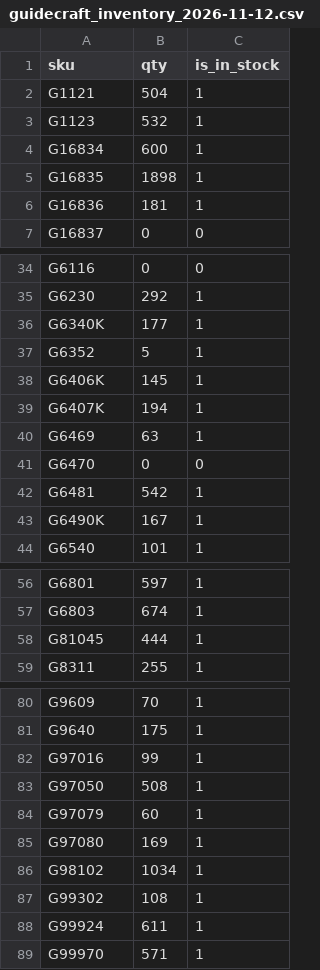
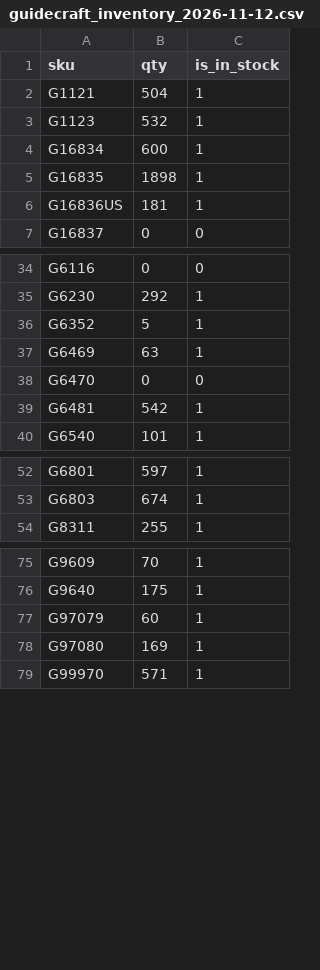
Before and after one commit to faramarza/SEO, a CSV file: docs/imports/guidecraft_inventory_2026-11-12.csv, drawn as a sheet; only a part is shown, gaps mark what is left out.

```diff
--- a/docs/imports/guidecraft_inventory_2026-11-12.csv
+++ b/docs/imports/guidecraft_inventory_2026-11-12.csv
@@ -5,3 +5,3 @@ G16834,600,1
 G16835,1898,1
-G16836,181,1
+G16836US,181,1
 G16837,0,0
@@ -35,6 +35,3 @@ G6116,0,0
 G6230,292,1
-G6340K,177,1
 G6352,5,1
-G6406K,145,1
-G6407K,194,1
 G6469,63,1
@@ -42,3 +39,2 @@ G6470,0,0
 G6481,542,1
-G6490K,167,1
 G6540,101,1
@@ -57,3 +53,2 @@ G6801,597,1
 G6803,674,1
-G81045,444,1
 G8311,255,1
@@ -81,9 +76,4 @@ G9609,70,1
 G9640,175,1
-G97016,99,1
-G97050,508,1
 G97079,60,1
 G97080,169,1
-G98102,1034,1
-G99302,108,1
-G99924,611,1
 G99970,571,1
```
Also changed, not shown: 2 other files.
